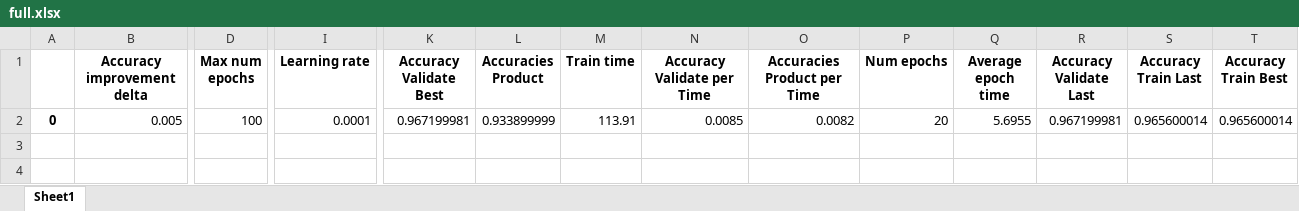
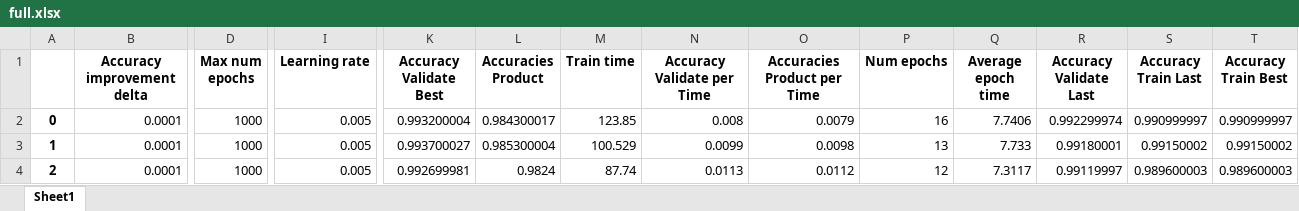
Before and after one commit to yoni2k/data-science-ml-dl-mnist, an Excel workbook: output/18_learn_rate_0.005/full.xlsx, sheet Sheet1, drawn as a sheet; only a part is shown, gaps mark what is left out; values as stored, in another font and other column widths than the file's, no borders; rows hold the shown columns only; the diff names each change by its address in the sheet, - before the commit and + after, or states it on an @@ line.

Commit message:
# Conclusions 18 - Learning rate 0.005 - Results - still too fast - accuracy bad: product .98 - Time is better 1.5 minutes vs. 3-3.5 minutes ### Conclusions going forward: - Go back to much lower learning rates - try 0.002 - twice as much as default

```diff
--- a/output/18_learn_rate_0.005/full.xlsx (sheet Sheet1)
+++ b/output/18_learn_rate_0.005/full.xlsx (sheet Sheet1)
-B2 (Accuracy improvement delta): 0.005
+B2 (Accuracy improvement delta): 0.0001
-D2 (Max num epochs): 100
+D2 (Max num epochs): 1000
-I2 (Learning rate): 0.0001
+I2 (Learning rate): 0.005
-K2 (Accuracy Validate Best): 0.967199981
+K2 (Accuracy Validate Best): 0.993200004
-L2 (Accuracies Product): 0.933899999
+L2 (Accuracies Product): 0.984300017
-M2 (Train time): 113.91
+M2 (Train time): 123.85
-N2 (Accuracy Validate per Time): 0.0085
+N2 (Accuracy Validate per Time): 0.008
-O2 (Accuracies Product per Time): 0.0082
+O2 (Accuracies Product per Time): 0.0079
-P2 (Num epochs): 20
+P2 (Num epochs): 16
-Q2 (Average epoch time): 5.6955
+Q2 (Average epoch time): 7.7406
-R2 (Accuracy Validate Last): 0.967199981
+R2 (Accuracy Validate Last): 0.992299974
-S2 (Accuracy Train Last): 0.965600014
+S2 (Accuracy Train Last): 0.990999997
-T2 (Accuracy Train Best): 0.965600014
+T2 (Accuracy Train Best): 0.990999997
+row 3: 1 | 0.0001 | 1000 | 0.005 | 0.993700027 | 0.985300004 | 100.529 | 0.0099 | 0.0098 | 13 | 7.733 | 0.99180001 | 0.99150002 | 0.99150002
+row 4: 2 | 0.0001 | 1000 | 0.005 | 0.992699981 | 0.9824 | 87.74 | 0.0113 | 0.0112 | 12 | 7.3117 | 0.99119997 | 0.989600003 | 0.989600003
```
Also changed, not shown: output/18_learn_rate_0.005/best.xlsx, output/18_learn_rate_0.005/hyperparams.xlsx, 5 other files.
